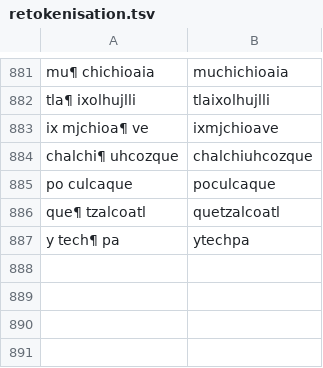
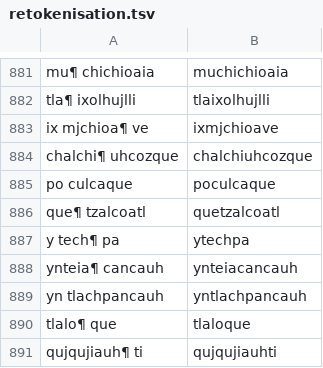
Before and after one commit to ftyers/UD_Classical_Nahuatl-FloCo, a TSV file: scripts/retokenisation.tsv, drawn as a sheet; only a part is shown, gaps mark what is left out.

```diff
--- a/scripts/retokenisation.tsv
+++ b/scripts/retokenisation.tsv
@@ -887 +887,5 @@ que¶ tzalcoatl	quetzalcoatl
 y tech¶ pa	ytechpa
+ynteia¶ cancauh	ynteiacancauh
+yn tlachpancauh	yntlachpancauh
+tlalo¶ que	tlaloque
+qujqujiauh¶ ti	qujqujiauhti
```
Also changed, not shown: scripts/lexicon.tsv, scripts/normalisation.tsv, 10 other files.
